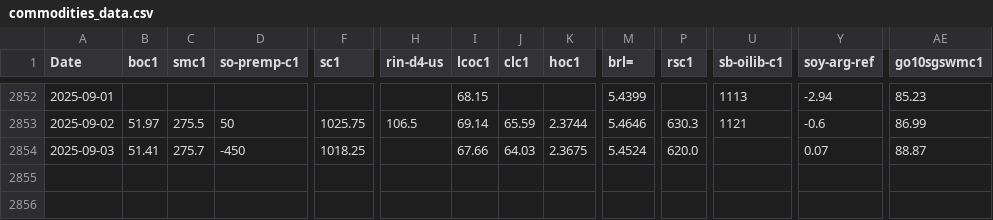
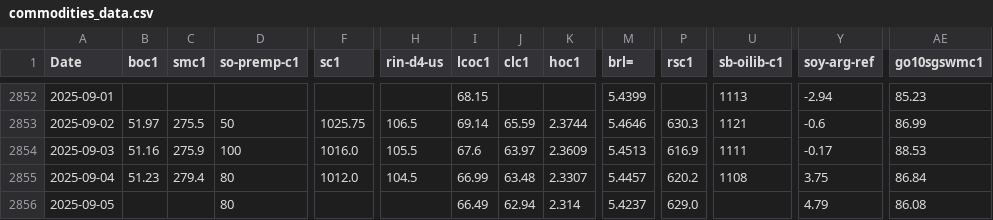
Before and after one commit to rossi-diego/market-monitor, a CSV file: data/commodities_data.csv, drawn as a sheet; only a part is shown, gaps mark what is left out; rows hold the shown columns only; the diff covers the shown part only; the diff names each change by its address in the sheet, - before the commit and + after, or states it on an @@ line.

```diff
--- a/data/commodities_data.csv
+++ b/data/commodities_data.csv
-B2854 (boc1): 51.41
+B2854 (boc1): 51.16
-C2854 (smc1): 275.7
+C2854 (smc1): 275.9
-D2854 (so-premp-c1): -450
+D2854 (so-premp-c1): 100
-F2854 (sc1): 1018.25
+F2854 (sc1): 1016.0
-H2854 (rin-d4-us): (empty)
+H2854 (rin-d4-us): 105.5
-I2854 (lcoc1): 67.66
+I2854 (lcoc1): 67.6
-J2854 (clc1): 64.03
+J2854 (clc1): 63.97
-K2854 (hoc1): 2.3675
+K2854 (hoc1): 2.3609
-M2854 (brl=): 5.4524
+M2854 (brl=): 5.4513
-P2854 (rsc1): 620.0
+P2854 (rsc1): 616.9
-U2854 (sb-oilib-c1): (empty)
+U2854 (sb-oilib-c1): 1111
-Y2854 (soy-arg-ref): 0.07
+Y2854 (soy-arg-ref): -0.17
-AE2854 (go10sgswmc1): 88.87
+AE2854 (go10sgswmc1): 88.53
+row 2855: 2025-09-04 | 51.23 | 279.4 | 80 | 1012.0 | 104.5 | 66.99 | 63.48 | 2.3307 | 5.4457 | 620.2 | 1108 | 3.75 | 86.84
+row 2856: 2025-09-05 |  |  | 80 |  |  | 66.49 | 62.94 | 2.314 | 5.4237 | 629.0 |  | 4.79 | 86.08
```
Also changed, not shown: 3 edited cells elsewhere in this file, 9 other files.
